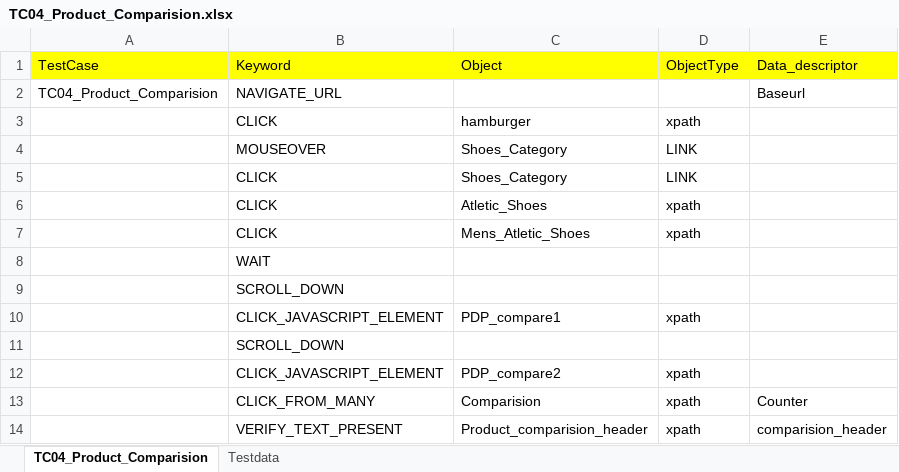
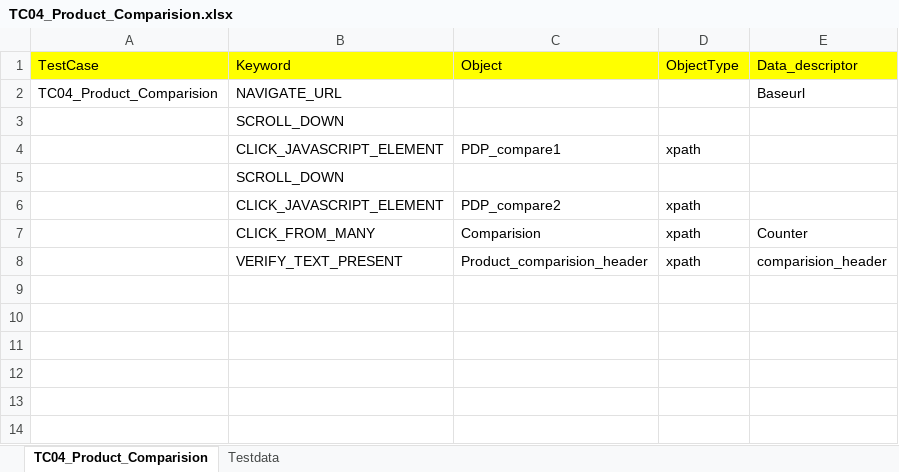
Before and after one commit to RKLogixal/AFEES_Sanity_Suite, an Excel workbook: Input_files/Actual_testcases/AFEES/ALL_PAGES/END_TO_END/TC04_Product_Comparision.xlsx, sheet TC04_Product_Comparision, drawn as a sheet; values as stored, in another font and other column widths than the file's, no borders; the diff names each change by its address in the sheet, - before the commit and + after, or states it on an @@ line.

```diff
--- a/Input_files/Actual_testcases/AFEES/ALL_PAGES/END_TO_END/TC04_Product_Comparision.xlsx (sheet TC04_Product_Comparision)
+++ b/Input_files/Actual_testcases/AFEES/ALL_PAGES/END_TO_END/TC04_Product_Comparision.xlsx (sheet TC04_Product_Comparision)
-row 3:  | CLICK | hamburger | xpath
-row 4:  | MOUSEOVER | Shoes_Category | LINK
-row 5:  | CLICK | Shoes_Category | LINK
-row 6:  | CLICK | Atletic_Shoes | xpath
-row 7:  | CLICK | Mens_Atletic_Shoes | xpath
-row 8:  | WAIT
```
Also changed, not shown: sheet Testdata, Input_files/Actual_testcases/AFEES/ALL_PAGES/END_TO_END/TC02_PLP_Check.xlsx, Input_files/Actual_testcases/AFEES/ALL_PAGES/END_TO_END/TC03_PDP_Check.xlsx, 3 other files.
